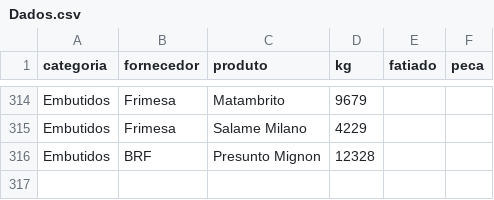
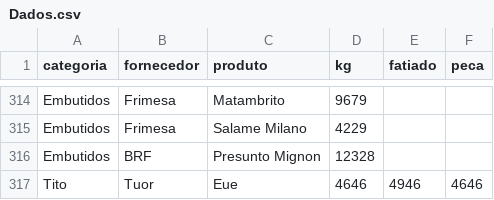
Before and after one commit to Pinps25/KG, a CSV file: Dados.csv, drawn as a sheet; only a part is shown, gaps mark what is left out; the diff names each change by its address in the sheet, - before the commit and + after, or states it on an @@ line.

Commit message:
Adiciona Eue (Tuor)

```diff
--- a/Dados.csv
+++ b/Dados.csv
+row 317: Tito | Tuor | Eue | 4646 | 4946 | 4646
```
